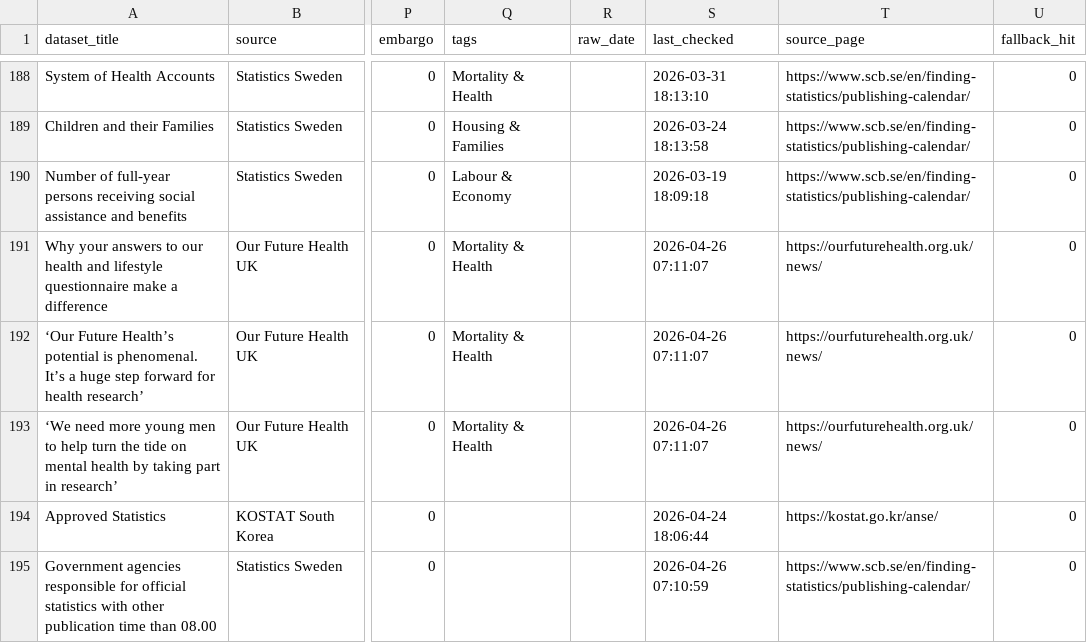
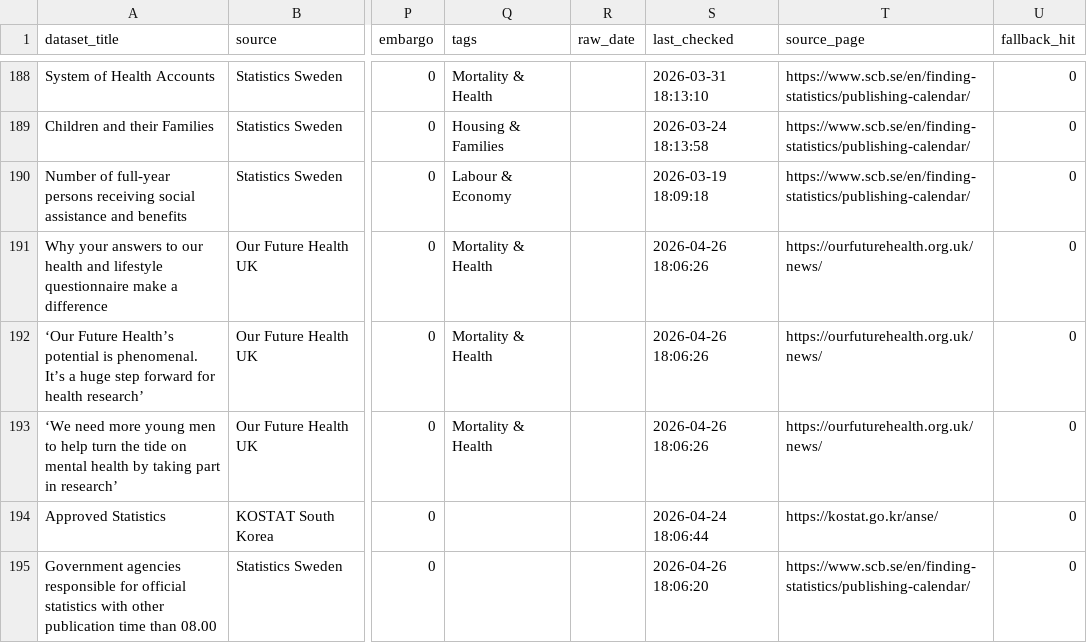
Before and after one commit to shamshxis/lcds-popdatarelease, a CSV file: data/dataset_tracker.csv, drawn as a sheet; only a part is shown, gaps mark what is left out; the diff covers the shown part only; the diff names each change by its address in the sheet, - before the commit and + after, or states it on an @@ line.

```diff
--- a/data/dataset_tracker.csv
+++ b/data/dataset_tracker.csv
-S191:S193 (last_checked): 2026-04-26 07:11:07
+S191:S193 (last_checked): 2026-04-26 18:06:26
-S195 (last_checked): 2026-04-26 07:10:59
+S195 (last_checked): 2026-04-26 18:06:20
```
Also changed, not shown: 1 added row, 1 removed row and 50 edited cells elsewhere in this file, 3 other files.
